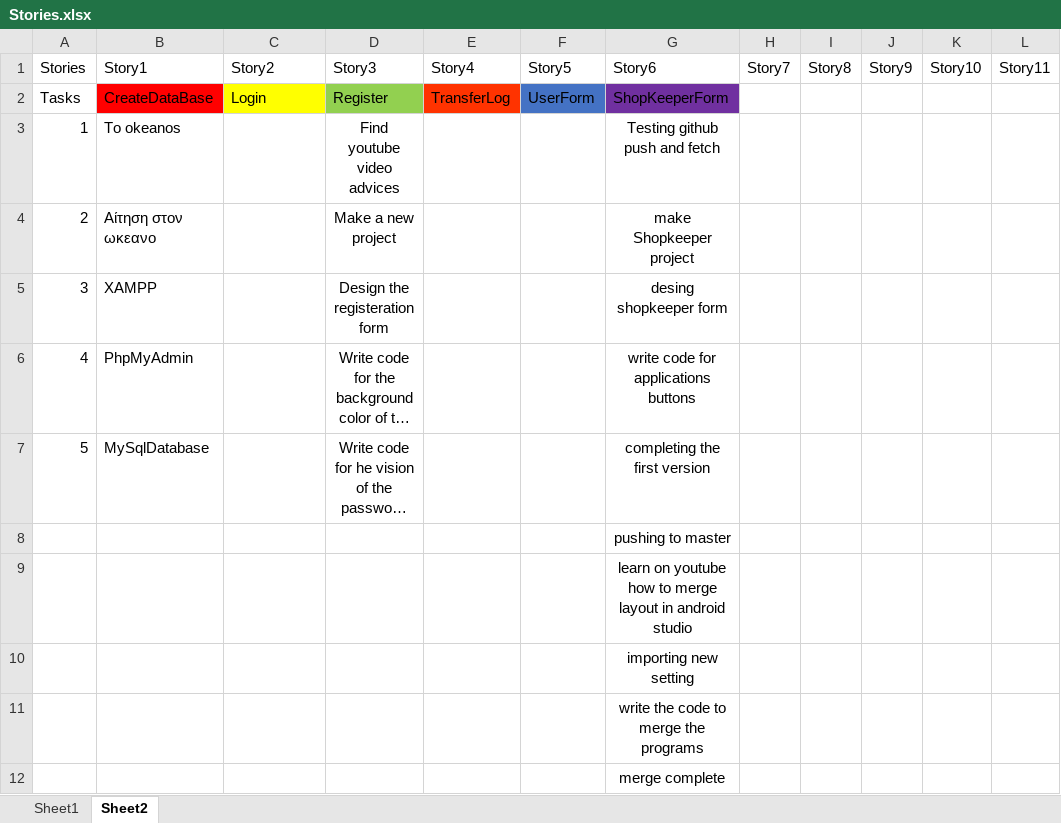
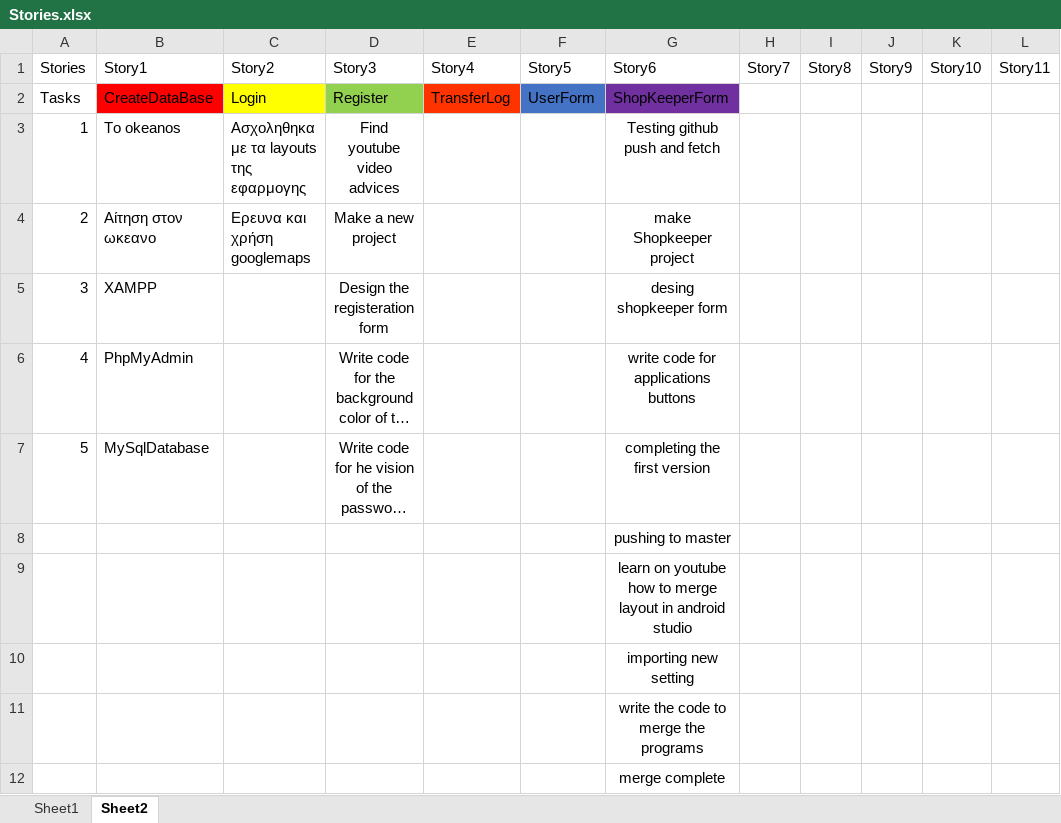
Before and after one commit to TheofilosP/Project2017, an Excel workbook: ScumSprint/Stories.xlsx, sheet Sheet2, drawn as a sheet; long unchanged cells end in …; values as stored, in another font and other column widths than the file's, no borders; the diff names each change by its address in the sheet, - before the commit and + after, or states it on an @@ line.

Commit message:
123
123

```diff
--- a/ScumSprint/Stories.xlsx (sheet Sheet2)
+++ b/ScumSprint/Stories.xlsx (sheet Sheet2)
-C3 (Story2): (empty)
+C3 (Story2): Ασχοληθηκα με τα layouts της εφαρμογης
-C4 (Story2): (empty)
+C4 (Story2): Ερευνα και χρήση googlemaps
```
Also changed, not shown: sheet Sheet1.
